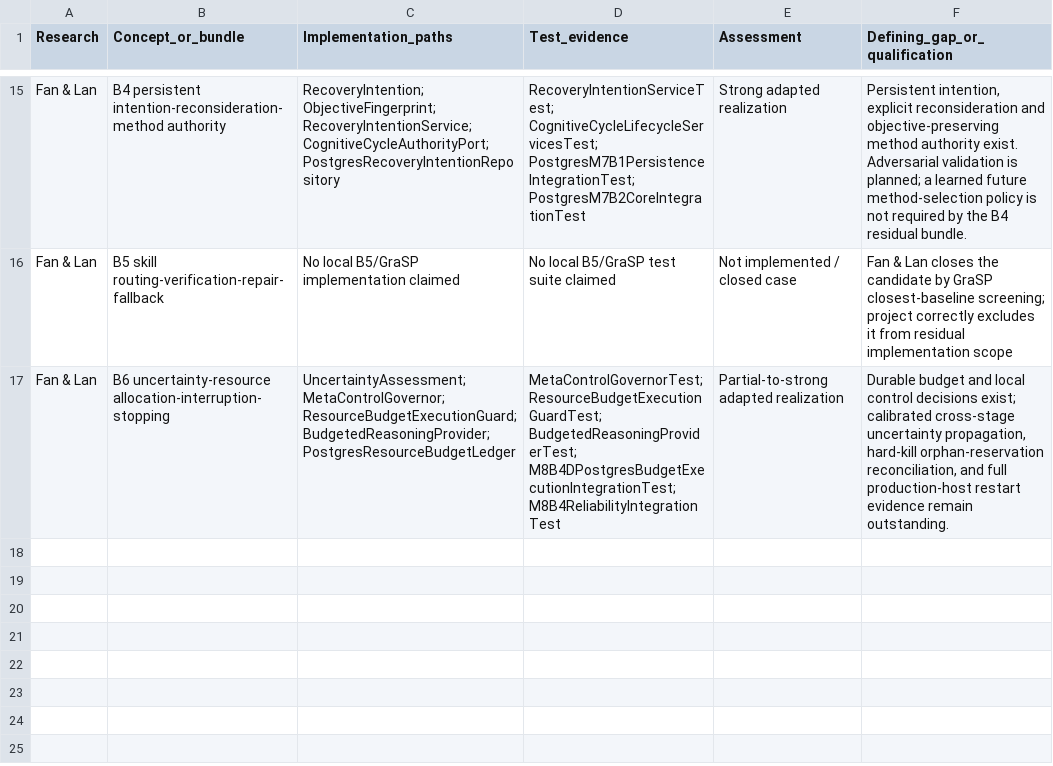
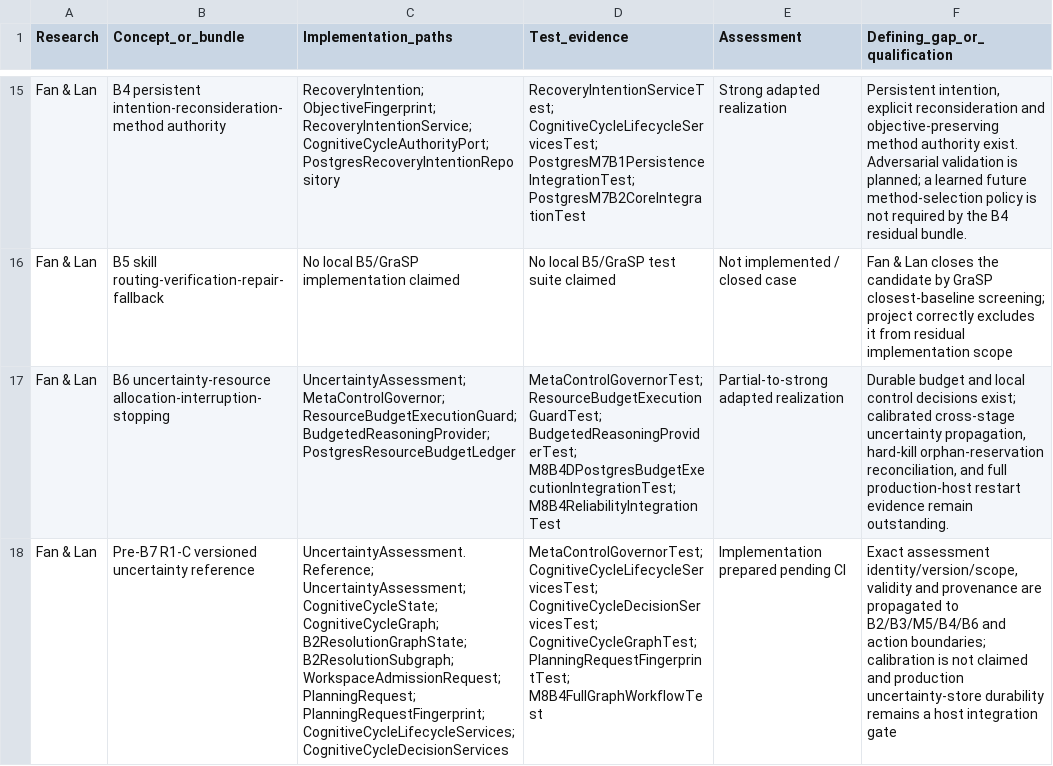
Before and after one commit to hmar000001-boop/supply-chain-agent, a CSV file: docs/research/PAPER-TO-CODE-CONFORMANCE-MATRIX.csv, drawn as a sheet; only a part is shown, gaps mark what is left out; the diff names each change by its address in the sheet, - before the commit and + after, or states it on an @@ line.

```diff
--- a/docs/research/PAPER-TO-CODE-CONFORMANCE-MATRIX.csv
+++ b/docs/research/PAPER-TO-CODE-CONFORMANCE-MATRIX.csv
+row 18: Fan & Lan | Pre-B7 R1-C versioned uncertainty reference | UncertaintyAssessment.Reference; UncertaintyAssessment; CognitiveCycleState; CognitiveCycleGraph; B2ResolutionGraphState; B2ResolutionSubgraph; WorkspaceAdmissionRequest; PlanningRequest; PlanningRequestFingerprint; CognitiveCycleLifecycleServices; CognitiveCycleDecisionServices | MetaControlGovernorTest; CognitiveCycleLifecycleServicesTest; CognitiveCycleDecisionServicesTest; CognitiveCycleGraphTest; PlanningRequestFingerprintTest; M8B4FullGraphWorkflowTest | Implementation prepared pending CI | Exact assessment identity/version/scope, validity and provenance are propagated to B2/B3/M5/B4/B6 and action boundaries; calibration is not claimed and production uncertainty-store durability remains a host integration gate
```
Also changed, not shown: docs/phase8/M8-TEST-INVENTORY.csv, docs/pre-b7/M8-PREB7-ACCEPTANCE-REGISTER.csv, 28 other files.
